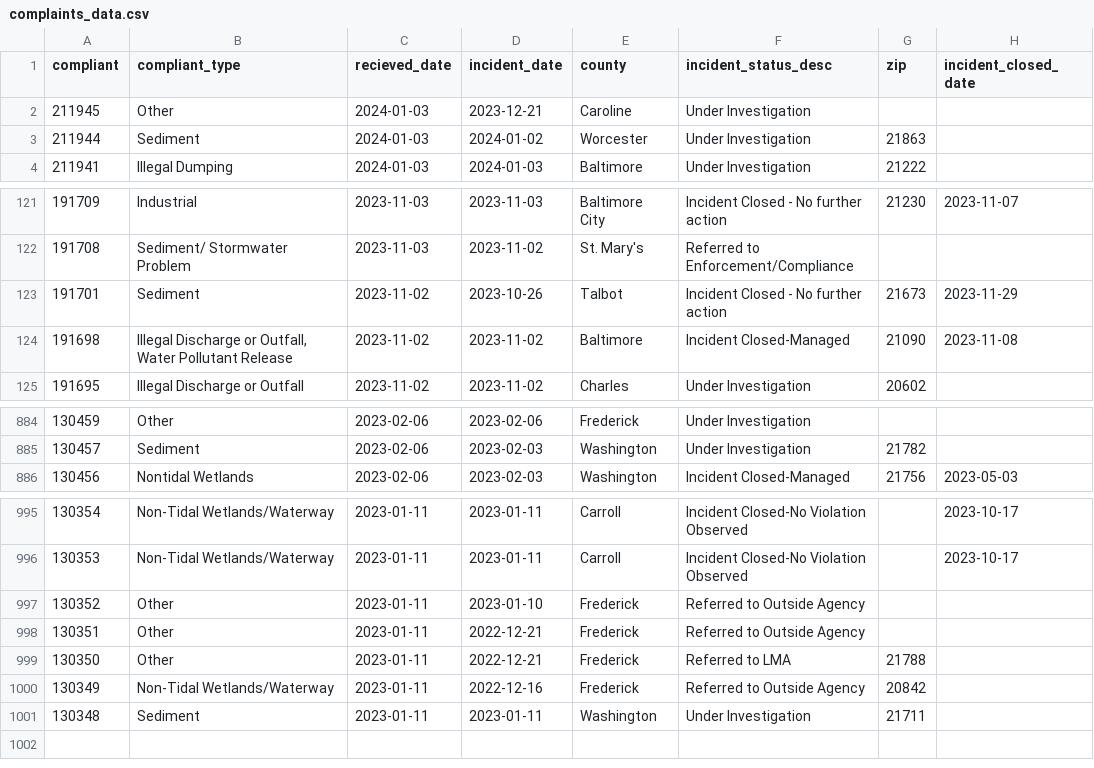
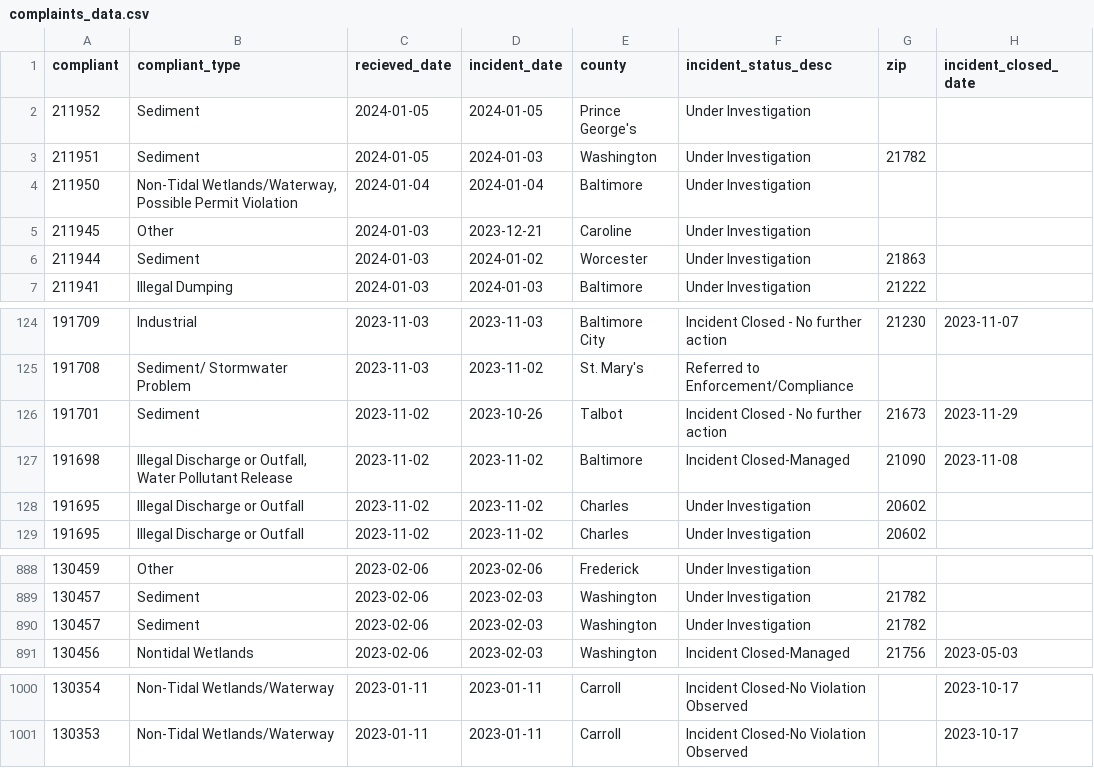
Before and after one commit to amandavhernan/enviro_complaints, a CSV file: complaints_data.csv, drawn as a sheet; only a part is shown, gaps mark what is left out; removed rows and columns are numbered as before the commit, all else as after; the diff names each change by its address in the sheet, - before the commit and + after, or states it on an @@ line.

Commit message:
new complaints found

```diff
--- a/complaints_data.csv
+++ b/complaints_data.csv
+row 2: 211952 | Sediment | 2024-01-05 | 2024-01-05 | Prince George's | Under Investigation
+row 3: 211951 | Sediment | 2024-01-05 | 2024-01-03 | Washington | Under Investigation | 21782
+row 4: 211950 | Non-Tidal Wetlands/Waterway, Possible Permit Violation | 2024-01-04 | 2024-01-04 | Baltimore | Under Investigation
+row 128: 191695 | Illegal Discharge or Outfall | 2023-11-02 | 2023-11-02 | Charles | Under Investigation | 20602
+row 890: 130457 | Sediment | 2023-02-06 | 2023-02-03 | Washington | Under Investigation | 21782
-row 997: 130352 | Other | 2023-01-11 | 2023-01-10 | Frederick | Referred to Outside Agency
-row 998: 130351 | Other | 2023-01-11 | 2022-12-21 | Frederick | Referred to Outside Agency
-row 999: 130350 | Other | 2023-01-11 | 2022-12-21 | Frederick | Referred to LMA | 21788
-row 1000: 130349 | Non-Tidal Wetlands/Waterway | 2023-01-11 | 2022-12-16 | Frederick | Referred to Outside Agency | 20842
-row 1001: 130348 | Sediment | 2023-01-11 | 2023-01-11 | Washington | Under Investigation | 21711
```
Also changed, not shown: 1 other file.
